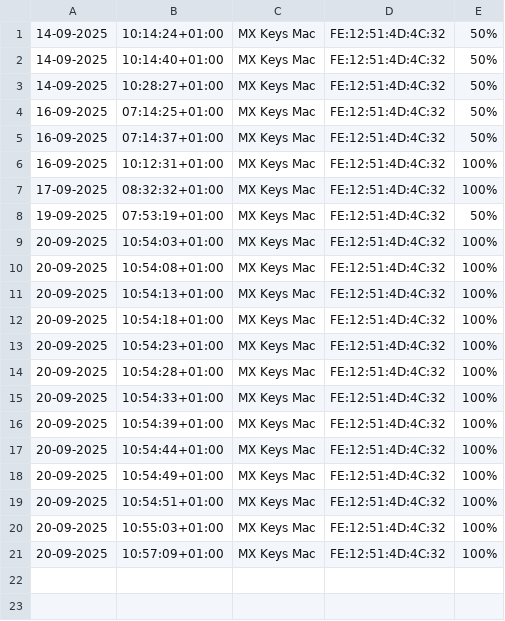
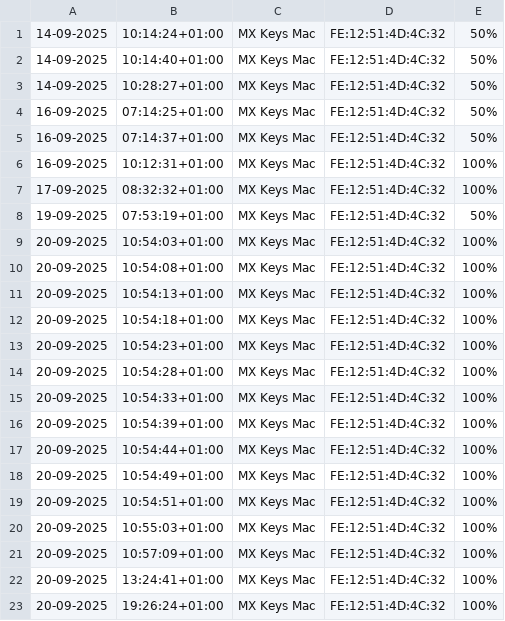
Before and after one commit to rayct/useful-scripts, a CSV file: bt-battery-status/logs/csv/bt-battery-log.csv, drawn as a sheet; the diff names each change by its address in the sheet, - before the commit and + after, or states it on an @@ line.

```diff
--- a/bt-battery-status/logs/csv/bt-battery-log.csv
+++ b/bt-battery-status/logs/csv/bt-battery-log.csv
+row 22: 20-09-2025 | 13:24:41+01:00 | MX Keys Mac | FE:12:51:4D:4C:32 | 100%
+row 23: 20-09-2025 | 19:26:24+01:00 | MX Keys Mac | FE:12:51:4D:4C:32 | 100%
```
Also changed, not shown: 2 other files.
